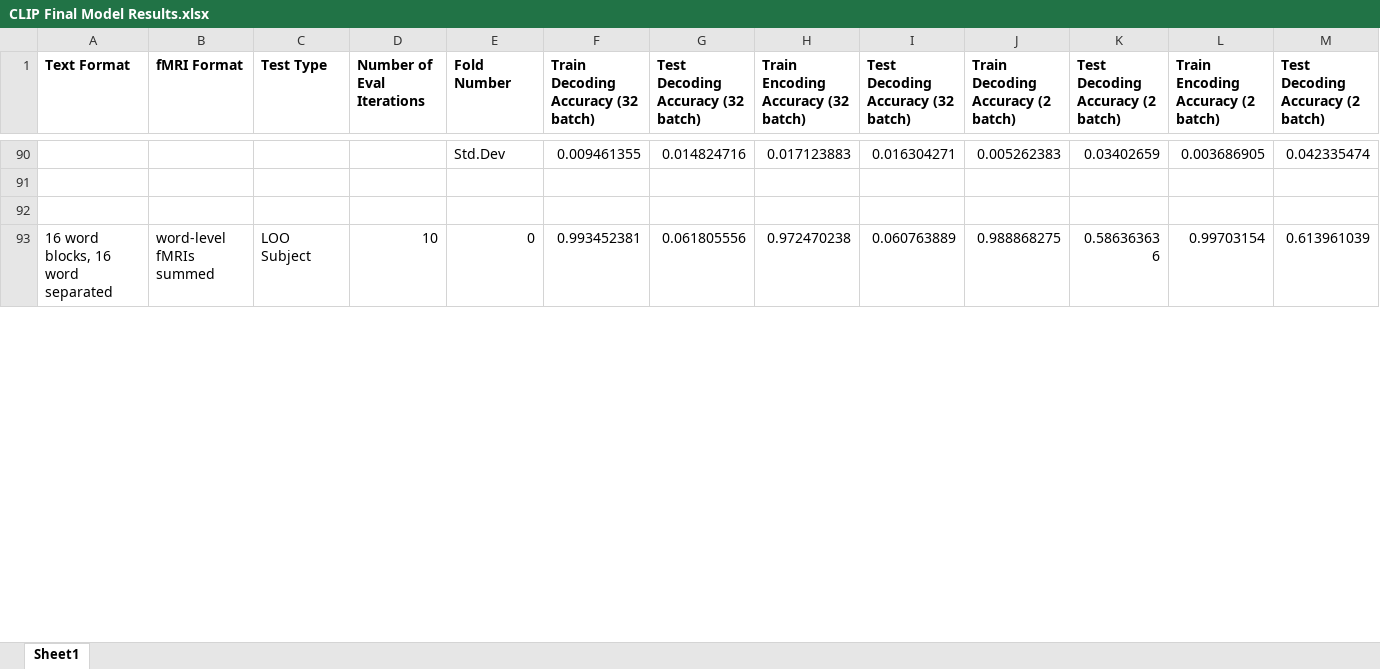
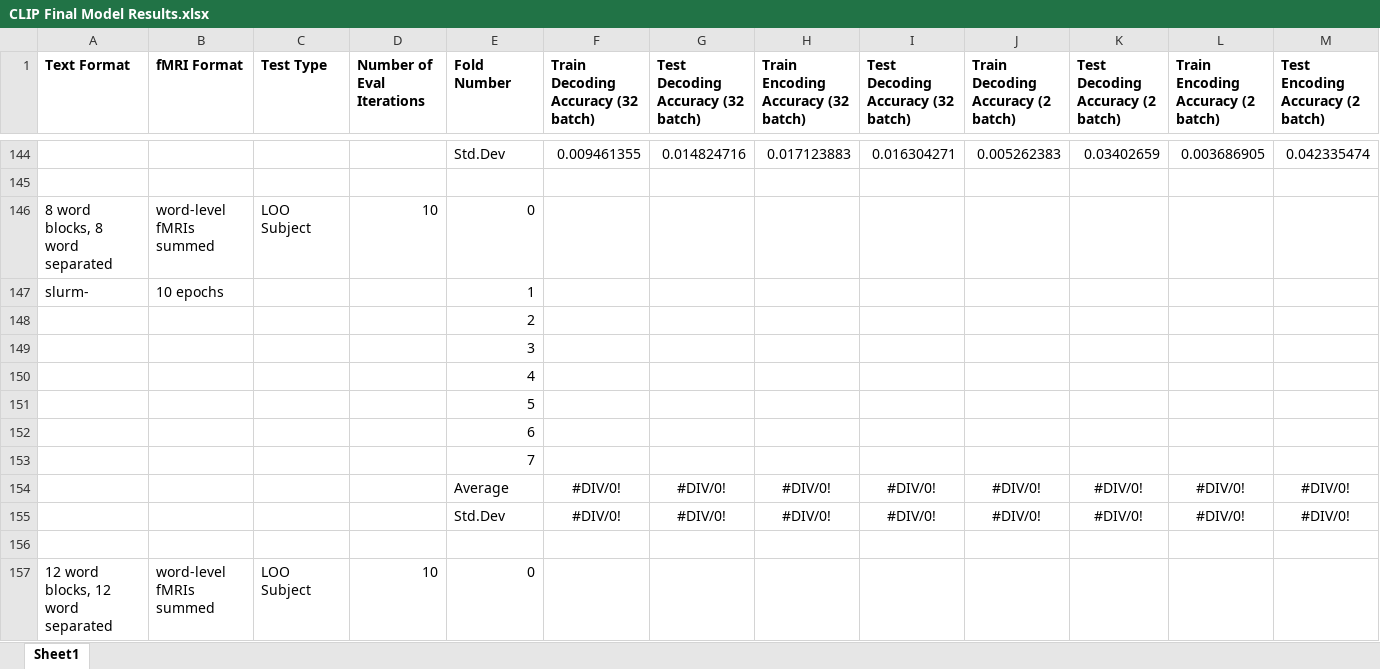
Before and after one commit to HarrisonFah/CMPUT624_Project, an Excel workbook: CLIP Final Model Results.xlsx, sheet Sheet1, drawn as a sheet; only a part is shown, gaps mark what is left out; the shorter side is filled out with more unchanged rows; values as stored, in another font and other column widths than the file's, no borders; the diff covers the shown part only; the diff names each change by its address in the sheet, - before the commit and + after, or states it on an @@ line.

```diff
--- a/CLIP Final Model Results.xlsx (sheet Sheet1)
+++ b/CLIP Final Model Results.xlsx (sheet Sheet1)
-M1: Test Decoding Accuracy (2 batch)
+M1: Test Encoding Accuracy (2 batch)
+row 146: 8 word blocks, 8 word separated | word-level fMRIs summed | LOO Subject | 10 | 0
+row 147: slurm- | 10 epochs |  |  | 1
+row 148:  |  |  |  | 2
+row 149:  |  |  |  | 3
+row 150:  |  |  |  | 4
+row 151:  |  |  |  | 5
+row 152:  |  |  |  | 6
+row 153:  |  |  |  | 7
+row 154:  |  |  |  | Average | #DIV/0! | #DIV/0! | #DIV/0! | #DIV/0! | #DIV/0! | #DIV/0! | #DIV/0! | #DIV/0!
+row 155:  |  |  |  | Std.Dev | #DIV/0! | #DIV/0! | #DIV/0! | #DIV/0! | #DIV/0! | #DIV/0! | #DIV/0! | #DIV/0!
+row 156: (empty)
+row 157: 12 word blocks, 12 word separated | word-level fMRIs summed | LOO Subject | 10 | 0
```
Also changed, not shown: 91 added rows, 7 removed rows, 18 moved rows and 14 edited cells elsewhere in this sheet, formulas that keep their value, CLIP Model Results.xlsx, 1 other file.
